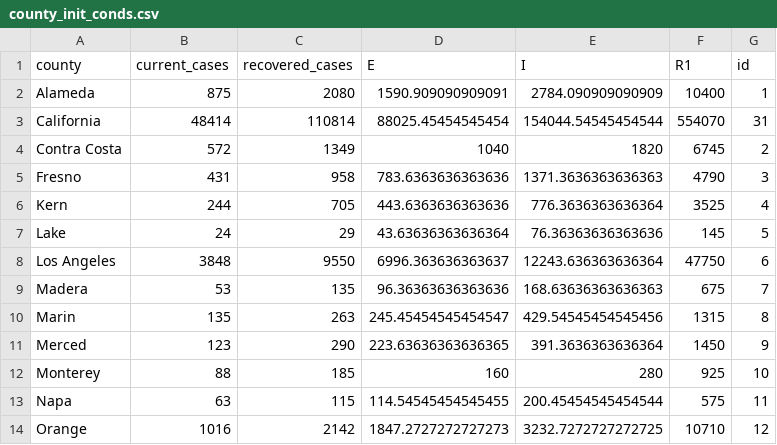
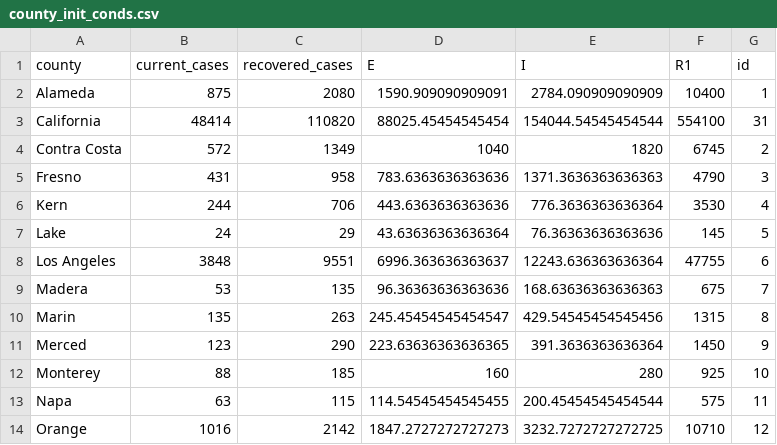
Before and after one commit to igoldsteinh/CA_wastewater_rt, a CSV file: data/county_init_conds.csv, drawn as a sheet; only a part is shown.

```diff
--- a/data/county_init_conds.csv
+++ b/data/county_init_conds.csv
@@ -2,8 +2,8 @@ county,current_cases,recovered_cases,E,I,R1,id
 Alameda,875,2080,1590.909090909091,2784.090909090909,10400,1
-California,48414,110814,88025.45454545454,154044.54545454544,554070,31
+California,48414,110820,88025.45454545454,154044.54545454544,554100,31
 Contra Costa,572,1349,1040,1820,6745,2
 Fresno,431,958,783.6363636363636,1371.3636363636363,4790,3
-Kern,244,705,443.6363636363636,776.3636363636364,3525,4
+Kern,244,706,443.6363636363636,776.3636363636364,3530,4
 Lake,24,29,43.63636363636364,76.36363636363636,145,5
-Los Angeles,3848,9550,6996.363636363637,12243.636363636364,47750,6
+Los Angeles,3848,9551,6996.363636363637,12243.636363636364,47755,6
 Madera,53,135,96.36363636363636,168.63636363636363,675,7
```
Also changed, not shown: results/all_counties_stan_diag.csv, results/cdph_rt_quantiles.csv, 2 other files.
